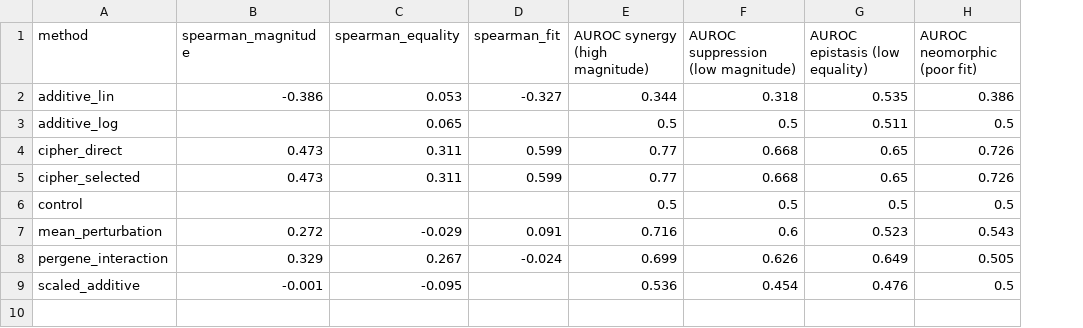
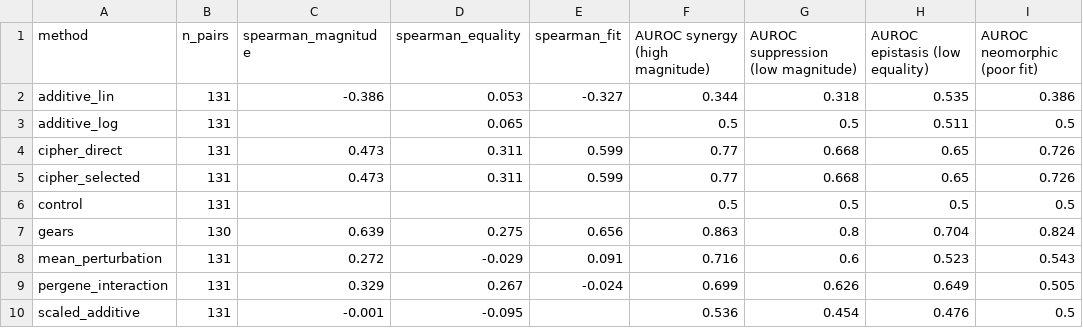
Before and after one commit to bkpaulvt-dev/Spatial, a CSV file: results/fig4/gi_scores.csv, drawn as a sheet; the diff names each change by its address in the sheet, - before the commit and + after, or states it on an @@ line.

```diff
--- a/results/fig4/gi_scores.csv
+++ b/results/fig4/gi_scores.csv
+column B (n_pairs), rows 2-6: all 131; rows 8-10: all 131
+row 7: gears | 130 | 0.639 | 0.275 | 0.656 | 0.863 | 0.8 | 0.704 | 0.824
```
Also changed, not shown: 8 other files.
